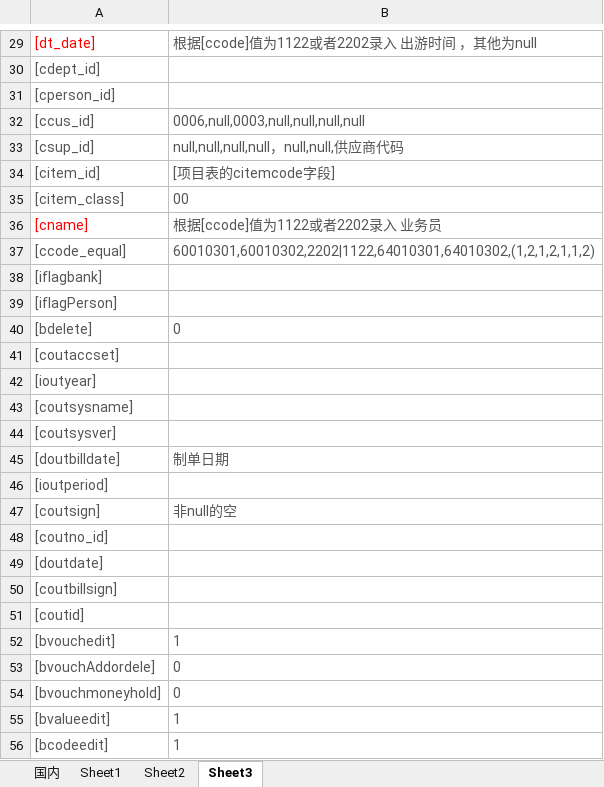
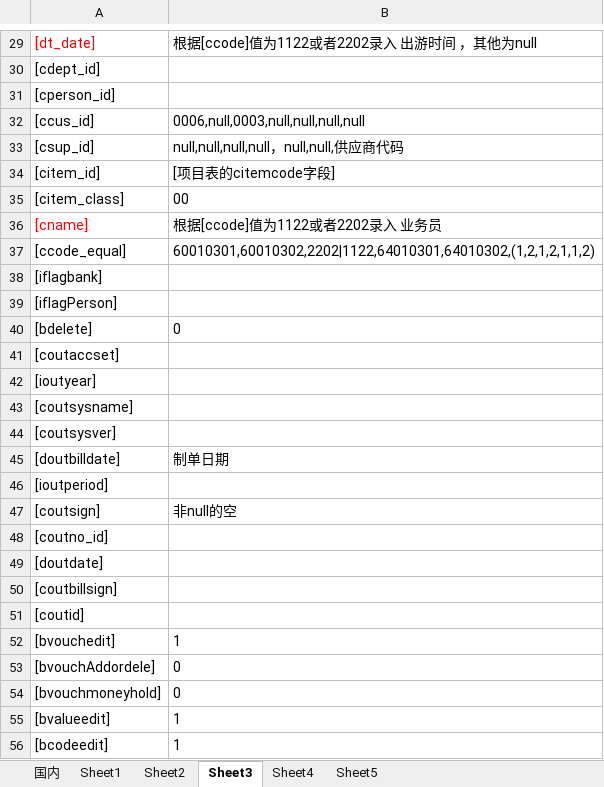
Before and after one commit to babizhu/execel2db, an Excel workbook: 201601模板.xlsx, sheet Sheet3, drawn as a sheet; only a part is shown, gaps mark what is left out; values as stored, in another font and other column widths than the file's, no borders; the diff covers the shown part only; the diff names each change by its address in the sheet, - before the commit and + after, or states it on an @@ line.

```diff
--- a/201601模板.xlsx (sheet Sheet3)
+++ b/201601模板.xlsx (sheet Sheet3)
+sheet tab: Sheet4
+sheet tab: Sheet5
-B29 text colour: #555555
+B29 text colour: black
-A30:A31 text colour: #555555
+A30:A31 text colour: black
-A32:B35 text colour: #555555
+A32:B35 text colour: black
-B36 text colour: #555555
+B36 text colour: black
-A37:B37 text colour: #555555
+A37:B37 text colour: black
-A38:A39 text colour: #555555
+A38:A39 text colour: black
-A40:B40 text colour: #555555
+A40:B40 text colour: black
-A41:A44 text colour: #555555
+A41:A44 text colour: black
-A45:B45 text colour: #555555
+A45:B45 text colour: black
-A46 text colour: #555555
+A46 text colour: black
-A47:B47 text colour: #555555
+A47:B47 text colour: black
-A48:A51 text colour: #555555
+A48:A51 text colour: black
-A52:B56 text colour: #555555
+A52:B56 text colour: black
```
Also changed, not shown: cell formats elsewhere in this sheet, sheet 国内, sheet Sheet1, sheet Sheet2, 10 other files.
